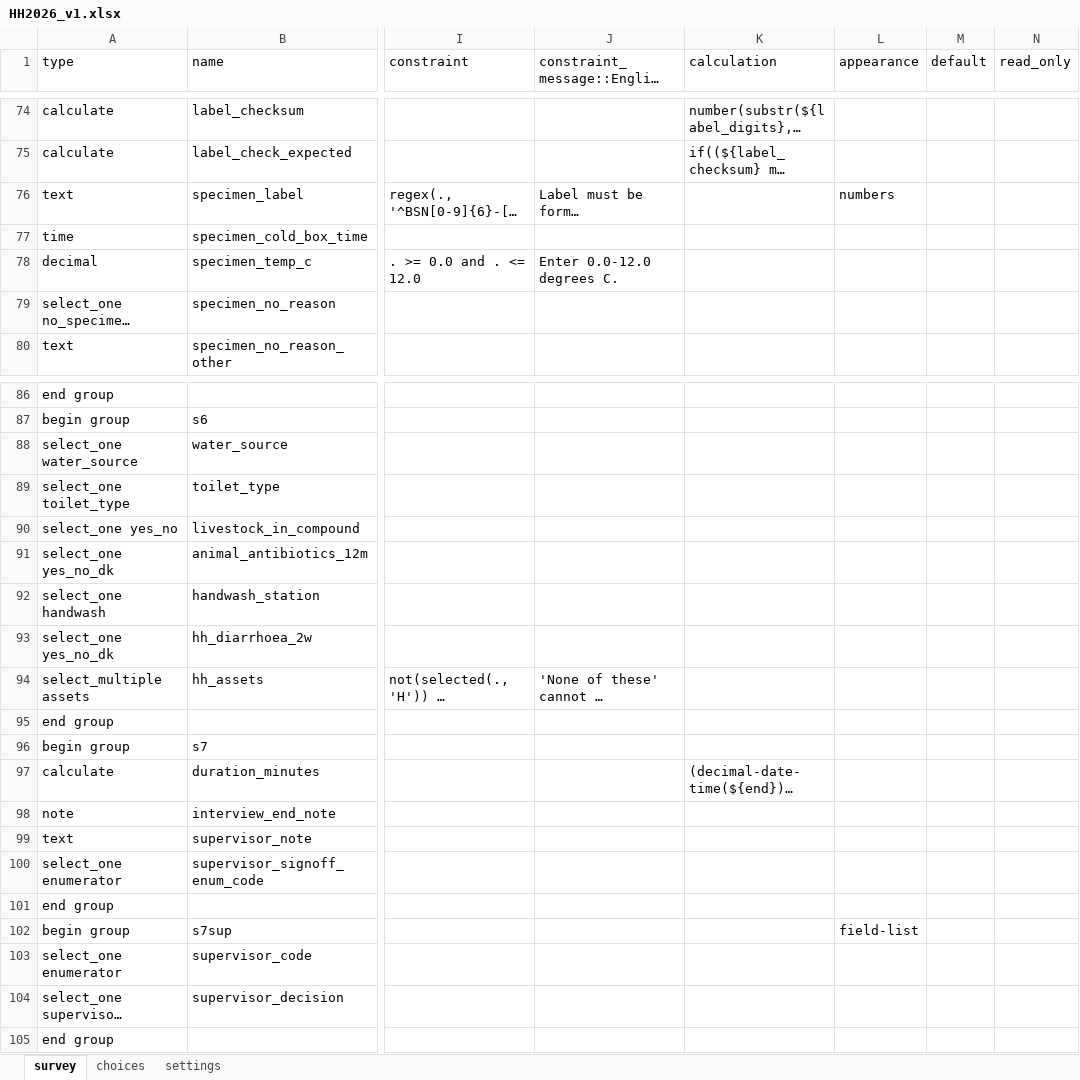
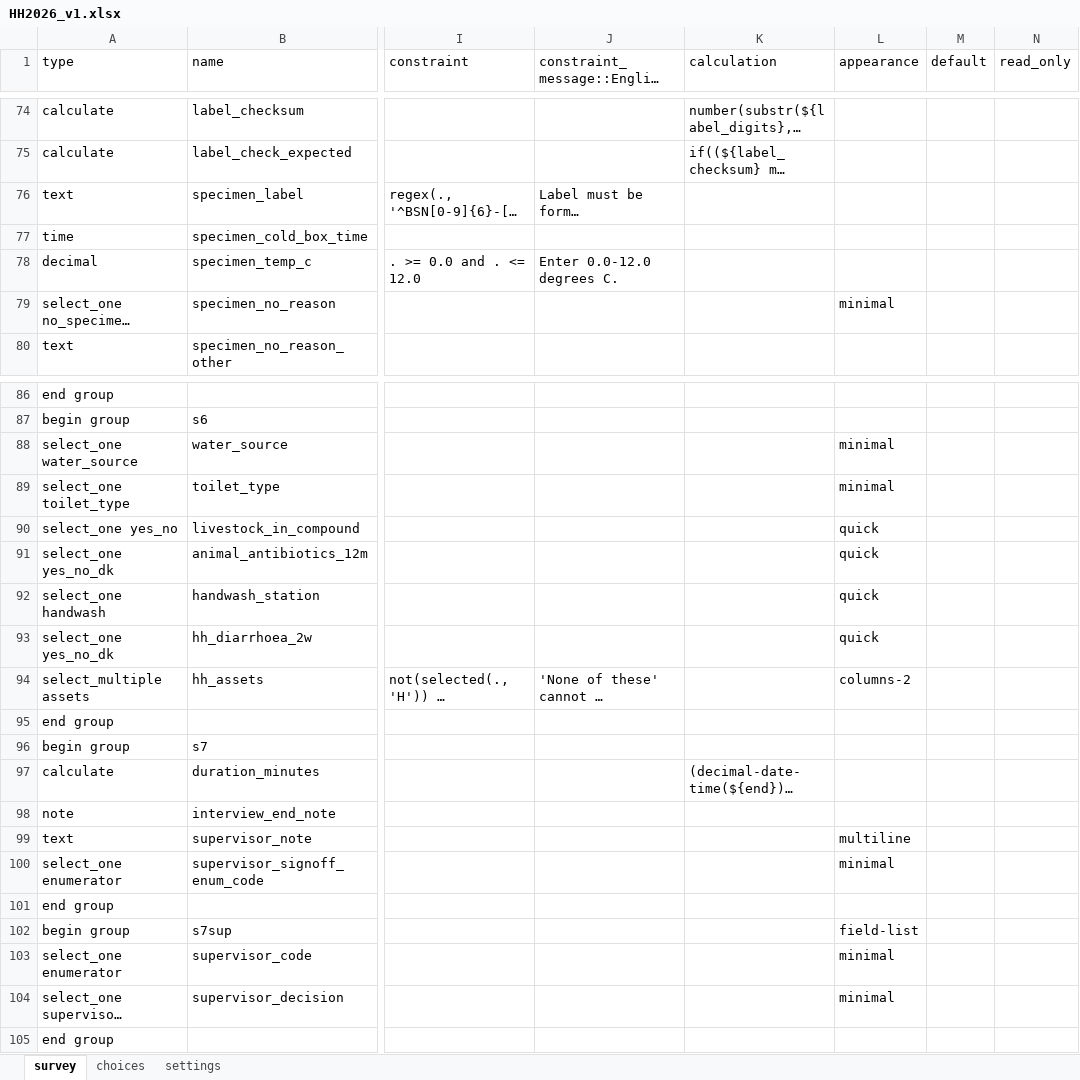
Before and after one commit to umary1063/eHealth_Africa_Senior_Coordinator_GIS_Assessment, an Excel workbook: Q3_Digital_Form_Development/form/HH2026_v1.xlsx, sheet survey, drawn as a sheet; only a part is shown, gaps mark what is left out; long unchanged cells end in …; values as stored, in another font and other column widths than the file's, no borders; the diff covers the shown part only; the diff names each change by its address in the sheet, - before the commit and + after, or states it on an @@ line.

Commit message:
Add theme-grid style, minimal/quick/columns appearances; fix a real keyboard bug
settings.style = theme-grid: renders the Section 3 roster repeat as a
spreadsheet-style table (one row per household member) rather than the
default single-column layout, matching the paper form's own tabular
roster columns (1)-(8).

Appearances added throughout, reasoned per field rather than applied
uniformly:
- minimal (compact dropdown) on every select field inside the roster
  repeat, so grid columns stay narrow and legible, and on longer
  standalone lists (LGA/Ward/Settlement, the 120-row enumerator list,
  water source, toilet type, medicine list, etc.)
- quick (tap-and-auto-advance) only on short, low-stakes recall/status
  questions outside the roster -- deliberately withheld from consent,
  visit result, and specimen-obtained, where an accidental auto-advance
  on a routing-critical or ethically sensitive question is a worse
  outcome than one extra tap
- columns-2 on the household-asset checklist; multiline on the free-text
  supervisor note; new (forces a fresh camera capture, blocks picking an
  old photo from the gallery) on the antibiotic-packaging evidence photo

Also fixes a real defect found while doing this: specimen_label
(question 5.03, format BSN######-C) had appearance="numbers" from the
original build, which restricts the on-screen keyboard to digits only --
it would have been impossible to type the required "BSN" letters or an
"X" check digit. Appearance removed; default keyboard is alphanumeric.
Both changes are logged in constraint_register.csv with the reasoning.

Reconverted: still clean, exit 0, same two pre-existing warnings.
Confirmed in the compiled XForm: <h:body class="theme-grid">, correct
appearance attributes on every field, no appearance left on
specimen_label.

```diff
--- a/Q3_Digital_Form_Development/form/HH2026_v1.xlsx (sheet survey)
+++ b/Q3_Digital_Form_Development/form/HH2026_v1.xlsx (sheet survey)
-L76 (appearance): numbers
+L76 (appearance): (empty)
-L79 (appearance): (empty)
+L79 (appearance): minimal
-L88:L89 (appearance): (empty)
+L88:L89 (appearance): minimal
-L90:L93 (appearance): (empty)
+L90:L93 (appearance): quick
-L94 (appearance): (empty)
+L94 (appearance): columns-2
-L99 (appearance): (empty)
+L99 (appearance): multiline
-L100 (appearance): (empty)
+L100 (appearance): minimal
-L103:L104 (appearance): (empty)
+L103:L104 (appearance): minimal
```
Also changed, not shown: 24 edited cells elsewhere in this sheet, sheet settings, 3 other files.
